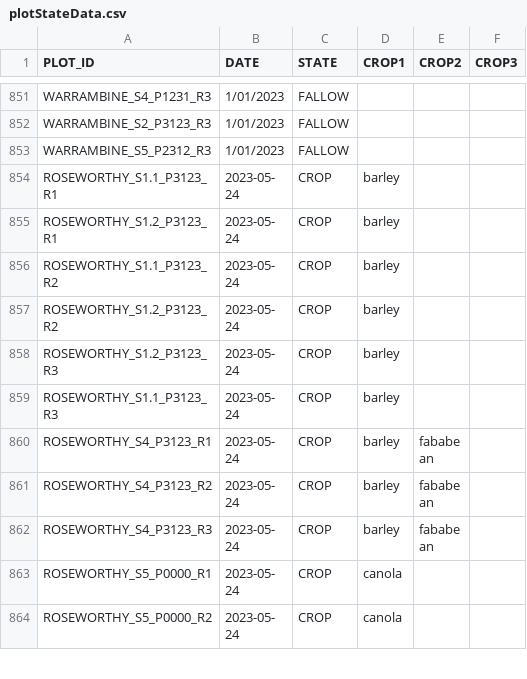
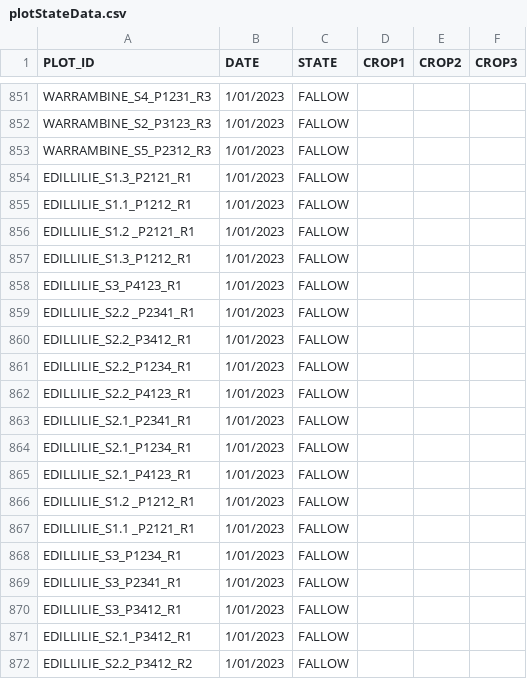
Before and after one commit to daniel-gregg/grdc-sgr-trials, a CSV file: src/sgr_data/data/plotStateData.csv, drawn as a sheet; only a part is shown, gaps mark what is left out; the shorter side is filled out with more unchanged rows; the diff covers the shown part only.

```diff
--- a/src/sgr_data/data/plotStateData.csv
+++ b/src/sgr_data/data/plotStateData.csv
@@ -853 +853,20 @@ WARRAMBINE_S2_P3123_R3,1/01/2023,FALLOW,,,
 WARRAMBINE_S5_P2312_R3,1/01/2023,FALLOW,,,
+EDILLILIE_S1.3_P2121_R1,1/01/2023,FALLOW,,,
+EDILLILIE_S1.1_P1212_R1,1/01/2023,FALLOW,,,
+EDILLILIE_S1.2 _P2121_R1,1/01/2023,FALLOW,,,
+EDILLILIE_S1.3_P1212_R1,1/01/2023,FALLOW,,,
+EDILLILIE_S3_P4123_R1,1/01/2023,FALLOW,,,
+EDILLILIE_S2.2 _P2341_R1,1/01/2023,FALLOW,,,
+EDILLILIE_S2.2_P3412_R1,1/01/2023,FALLOW,,,
+EDILLILIE_S2.2_P1234_R1,1/01/2023,FALLOW,,,
+EDILLILIE_S2.2_P4123_R1,1/01/2023,FALLOW,,,
+EDILLILIE_S2.1_P2341_R1,1/01/2023,FALLOW,,,
+EDILLILIE_S2.1_P1234_R1,1/01/2023,FALLOW,,,
+EDILLILIE_S2.1_P4123_R1,1/01/2023,FALLOW,,,
+EDILLILIE_S1.2 _P1212_R1,1/01/2023,FALLOW,,,
+EDILLILIE_S1.1 _P2121_R1,1/01/2023,FALLOW,,,
+EDILLILIE_S3_P1234_R1,1/01/2023,FALLOW,,,
+EDILLILIE_S3_P2341_R1,1/01/2023,FALLOW,,,
+EDILLILIE_S3_P3412_R1,1/01/2023,FALLOW,,,
+EDILLILIE_S2.1_P3412_R1,1/01/2023,FALLOW,,,
+EDILLILIE_S2.2_P3412_R2,1/01/2023,FALLOW,,,
```
Also changed, not shown: 35 added rows elsewhere in this file, src/sgr_data/data/reference_data/CropPriceData.csv, src/sgr_data/data/reference_data/FungProductData.csv, 6 other files.
